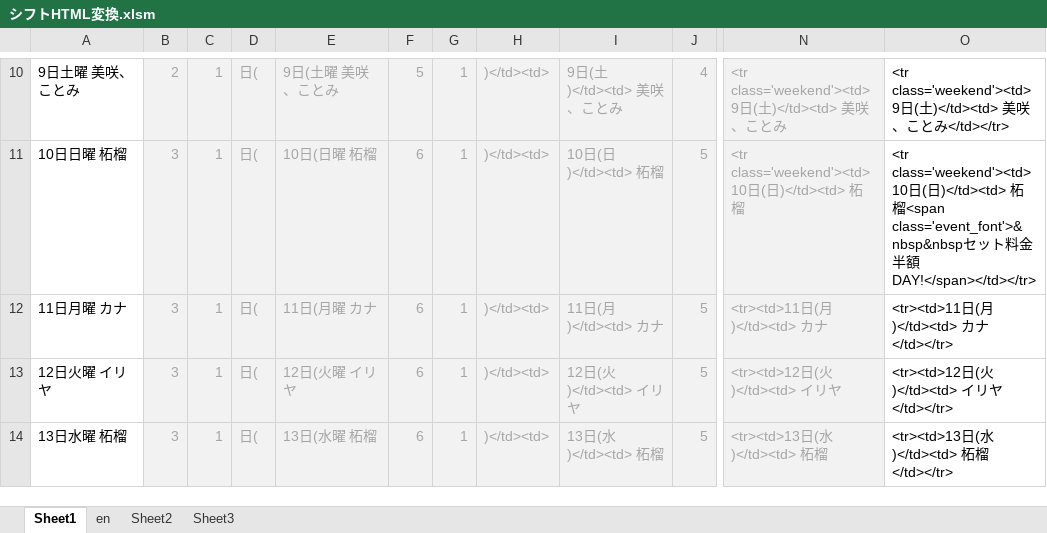
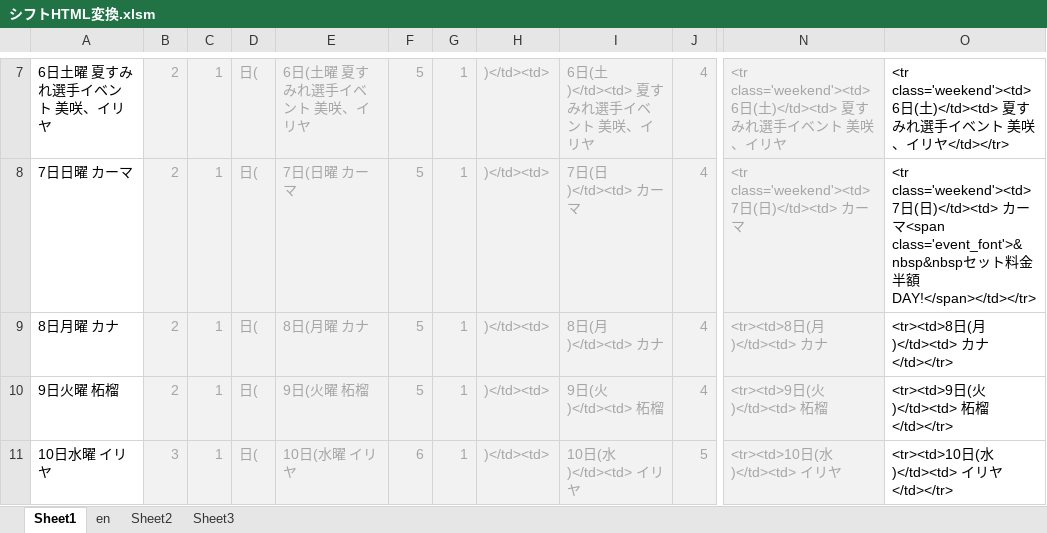
Before and after one commit to yuichiroyamaji/br_website, an Excel workbook: シフトHTML変換.xlsm, sheet Sheet1, drawn as a sheet; only a part is shown, gaps mark what is left out; values as stored, in another font and other column widths than the file's, no borders; addresses are those after the commit; the diff covers the shown part only; the diff names each change by its address in the sheet, - before the commit and + after, or states it on an @@ line.

```diff
--- a/シフトHTML変換.xlsm (sheet Sheet1)
+++ b/シフトHTML変換.xlsm (sheet Sheet1)
-A7: 9日土曜 美咲、ことみ
+A7: 6日土曜 夏すみれ選手イベント 美咲、イリヤ
-E7: 9日(土曜 美咲、ことみ
+E7: 6日(土曜 夏すみれ選手イベント 美咲、イリヤ
-I7: 9日(土)</td><td> 美咲、ことみ
+I7: 6日(土)</td><td> 夏すみれ選手イベント 美咲、イリヤ
-N7: <tr class='weekend'><td>9日(土)</td><td> 美咲、ことみ
+N7: <tr class='weekend'><td>6日(土)</td><td> 夏すみれ選手イベント 美咲、イリヤ
-O7: <tr class='weekend'><td>9日(土)</td><td> 美咲、ことみ</td></tr>
+O7: <tr class='weekend'><td>6日(土)</td><td> 夏すみれ選手イベント 美咲、イリヤ</td></tr>
-A8: 10日日曜 柘榴
+A8: 7日日曜 カーマ
-B8:B10: 3
+B8:B10: 2
-E8: 10日(日曜 柘榴
+E8: 7日(日曜 カーマ
-F8:F10: 6
+F8:F10: 5
-I8: 10日(日)</td><td> 柘榴
+I8: 7日(日)</td><td> カーマ
-J8:J10: 5
+J8:J10: 4
-N8: <tr class='weekend'><td>10日(日)</td><td> 柘榴
+N8: <tr class='weekend'><td>7日(日)</td><td> カーマ
-O8: <tr class='weekend'><td>10日(日)</td><td> 柘榴<span class='event_font'>&nbsp&nbsp…
+O8: <tr class='weekend'><td>7日(日)</td><td> カーマ<span class='event_font'>&nbsp&nbsp…
-A9: 11日月曜 カナ
+A9: 8日月曜 カナ
-E9: 11日(月曜 カナ
+E9: 8日(月曜 カナ
-I9: 11日(月)</td><td> カナ
+I9: 8日(月)</td><td> カナ
-N9: <tr><td>11日(月)</td><td> カナ
+N9: <tr><td>8日(月)</td><td> カナ
-O9: <tr><td>11日(月)</td><td> カナ</td></tr>
+O9: <tr><td>8日(月)</td><td> カナ</td></tr>
-A10: 12日火曜 イリヤ
+A10: 9日火曜 柘榴
-E10: 12日(火曜 イリヤ
+E10: 9日(火曜 柘榴
-I10: 12日(火)</td><td> イリヤ
+I10: 9日(火)</td><td> 柘榴
-N10: <tr><td>12日(火)</td><td> イリヤ
+N10: <tr><td>9日(火)</td><td> 柘榴
-O10: <tr><td>12日(火)</td><td> イリヤ</td></tr>
+O10: <tr><td>9日(火)</td><td> 柘榴</td></tr>
-A11: 13日水曜 柘榴
+A11: 10日水曜 イリヤ
-E11: 13日(水曜 柘榴
+E11: 10日(水曜 イリヤ
-I11: 13日(水)</td><td> 柘榴
+I11: 10日(水)</td><td> イリヤ
-N11: <tr><td>13日(水)</td><td> 柘榴
+N11: <tr><td>10日(水)</td><td> イリヤ
-O11: <tr><td>13日(水)</td><td> 柘榴</td></tr>
+O11: <tr><td>10日(水)</td><td> イリヤ</td></tr>
```
Also changed, not shown: 3 added rows, 3 removed rows and 115 edited cells elsewhere in this sheet, sheet Sheet3, formulas that keep their value, 4 other files.
